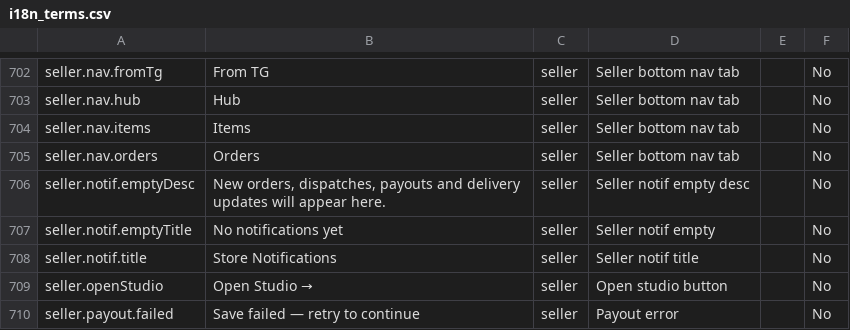
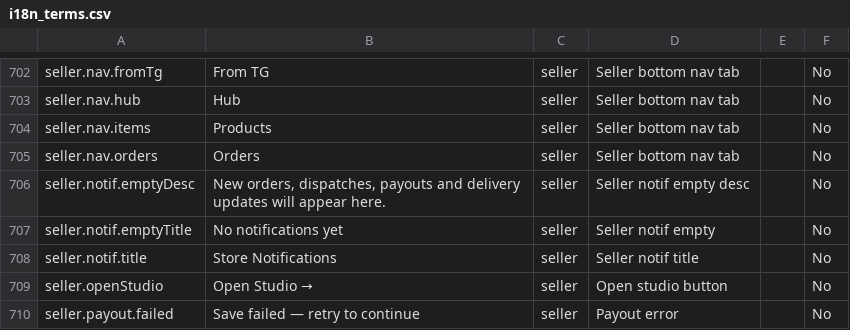
Before and after one commit to RandomCreatives/medebirr, a CSV file: i18n_terms.csv, drawn as a sheet; only a part is shown, gaps mark what is left out.

Commit message:
Products inventory: rename Items → Products, add sort/filter pills, per-product order stats
- Backend: sellerList query now joins paid/delivered breakdown per product via subqueries on orders
- Label: seller nav tab renamed 'Items' → 'Products' in i18n catalog, gen_i18n.js regenerated
- Sort pills (Newest, A–Z, Most Ordered, Price) + filter chips (All, Live, Draft, Low Stock) on inventory view
- Redesigned card layout: thumbnail, title/category, price/stock, order stats row (ordered/paid/delivered/views), action buttons
- State.inventorySort / State.inventoryFilter added for persistent sort/filter state

```diff
--- a/i18n_terms.csv
+++ b/i18n_terms.csv
@@ -703,3 +703,3 @@ seller.nav.fromTg,From TG,seller,Seller bottom nav tab,,No
 seller.nav.hub,Hub,seller,Seller bottom nav tab,,No
-seller.nav.items,Items,seller,Seller bottom nav tab,,No
+seller.nav.items,Products,seller,Seller bottom nav tab,,No
 seller.nav.orders,Orders,seller,Seller bottom nav tab,,No
```
Also changed, not shown: 5 other files.
